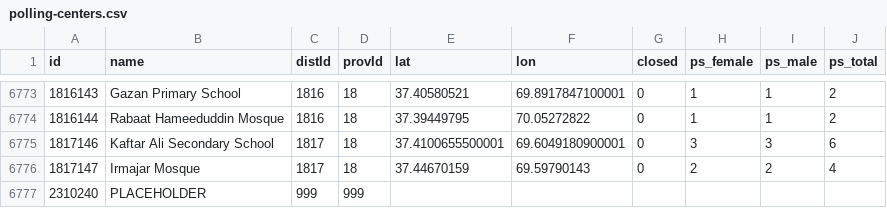
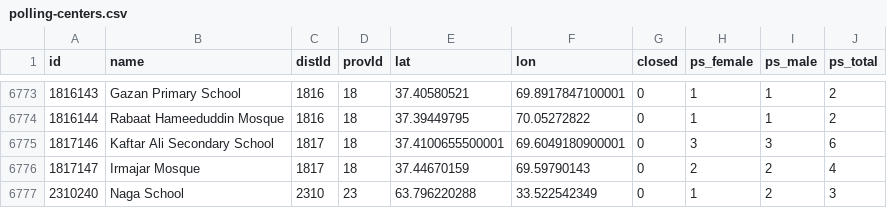
Before and after one commit to nditech/af-elections-data, a CSV file: 2014-presidential-firstround/polling-centers.csv, drawn as a sheet; only a part is shown, gaps mark what is left out.

Commit message:
Add missing Polling Center data

```diff
--- a/2014-presidential-firstround/polling-centers.csv
+++ b/2014-presidential-firstround/polling-centers.csv
@@ -6776,2 +6776,2 @@ id,name,distId,provId,lat,lon,closed,ps_female,ps_male,ps_total
 1817147,Irmajar Mosque,1817,18,37.44670159,69.59790143,0,2,2,4
-2310240,PLACEHOLDER,999,999,,,,,,
+2310240,Naga School,2310,23,63.796220288,33.522542349,0,1,2,3
```
